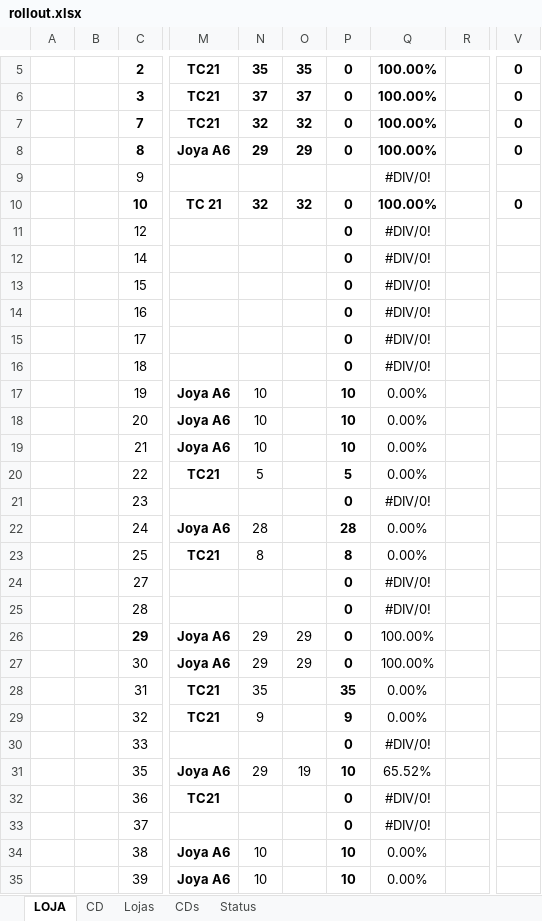
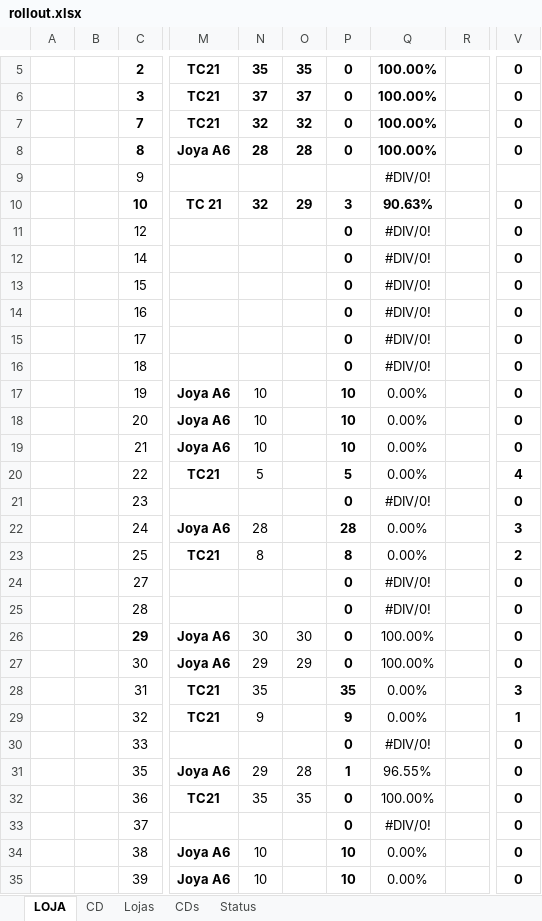
Before and after one commit to ogbrmenezes/ZapMdmUrmobo, an Excel workbook: uploads/rollout.xlsx, sheet LOJA, drawn as a sheet; only a part is shown, gaps mark what is left out; values as stored, in another font and other column widths than the file's, no borders; the diff covers the shown part only; the diff names each change by its address in the sheet, - before the commit and + after, or states it on an @@ line.

```diff
--- a/uploads/rollout.xlsx (sheet LOJA)
+++ b/uploads/rollout.xlsx (sheet LOJA)
-N8: 29
+N8: 28
-O8: 29
+O8: 28
-O10: 32
+O10: 29
-P10: 0
+P10: 3
-Q10: 100.00%
+Q10: 90.63%
-V11:V19: (empty)
+V11:V19: 0
-V20: (empty)
+V20: 4
-V21: (empty)
+V21: 0
-V22: (empty)
+V22: 3
-V23: (empty)
+V23: 2
-V24:V27: (empty)
+V24:V27: 0
-N26: 29
+N26: 30
-O26: 29
+O26: 30
-V28: (empty)
+V28: 3
-V29: (empty)
+V29: 1
-V30:V35: (empty)
+V30:V35: 0
-O31: 19
+O31: 28
-P31: 10
+P31: 1
-Q31: 65.52%
+Q31: 96.55%
-N32: (empty)
+N32: 35
-O32: (empty)
+O32: 35
-Q32: #DIV/0!
+Q32: 100.00%
```
Also changed, not shown: 22 edited cells elsewhere in this sheet, sheet CD, sheet Status, formulas that keep their value, uploads/relatorio_envios.xlsx, 2 other files.
